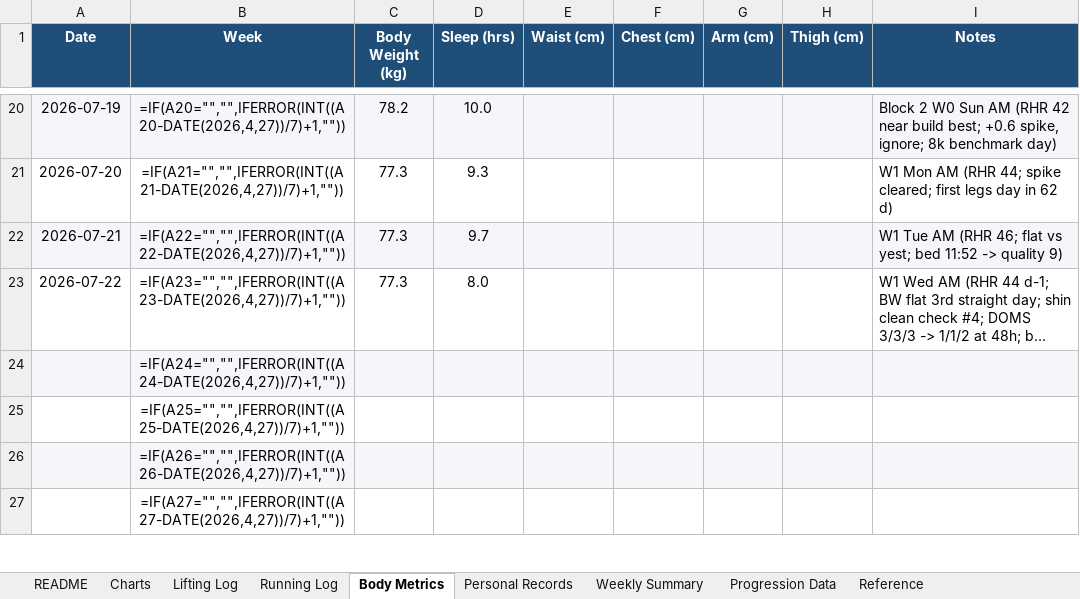
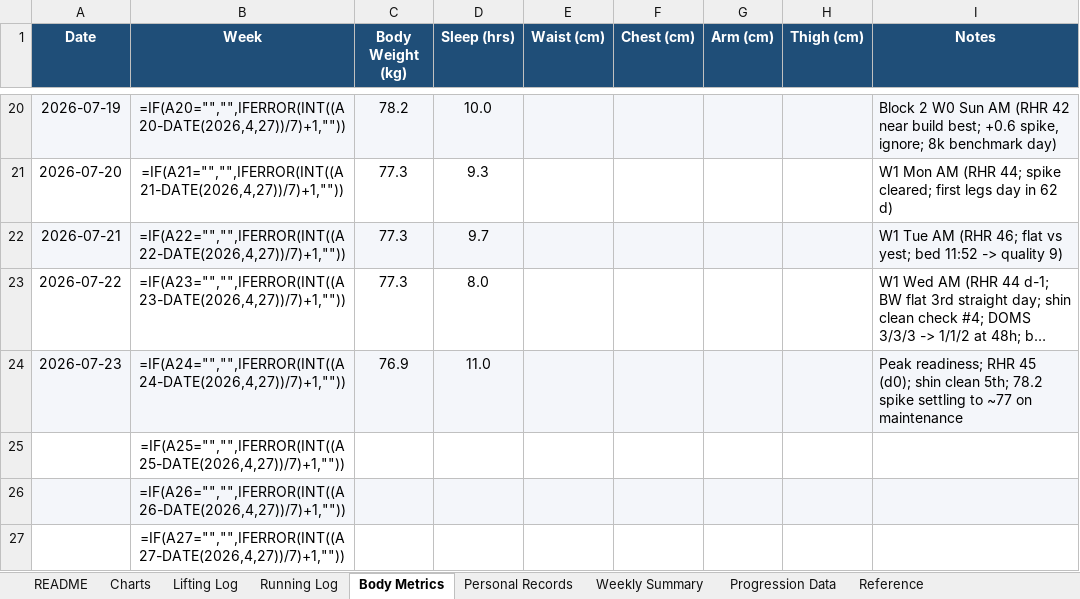
Before and after one commit to Giusepe-3/Training, an Excel workbook: logs/training_log.xlsx, sheet Body Metrics, drawn as a sheet; only a part is shown, gaps mark what is left out; long unchanged cells end in …; values as stored, in another font and other column widths than the file's, no borders; formulas without a stored value are shown as written; the diff names each change by its address in the sheet, - before the commit and + after, or states it on an @@ line.

```diff
--- a/logs/training_log.xlsx (sheet Body Metrics)
+++ b/logs/training_log.xlsx (sheet Body Metrics)
-A24 (Date): (empty)
+A24 (Date): 2026-07-23
-C24 (Body Weight (kg)): (empty)
+C24 (Body Weight (kg)): 76.9
-D24 (Sleep (hrs)): (empty)
+D24 (Sleep (hrs)): 11.0
-I24 (Notes): (empty)
+I24 (Notes): Peak readiness; RHR 45 (d0); shin clean 5th; 78.2 spike settling to ~77 on maintenance
```
Also changed, not shown: sheet Lifting Log, 2 other files.
